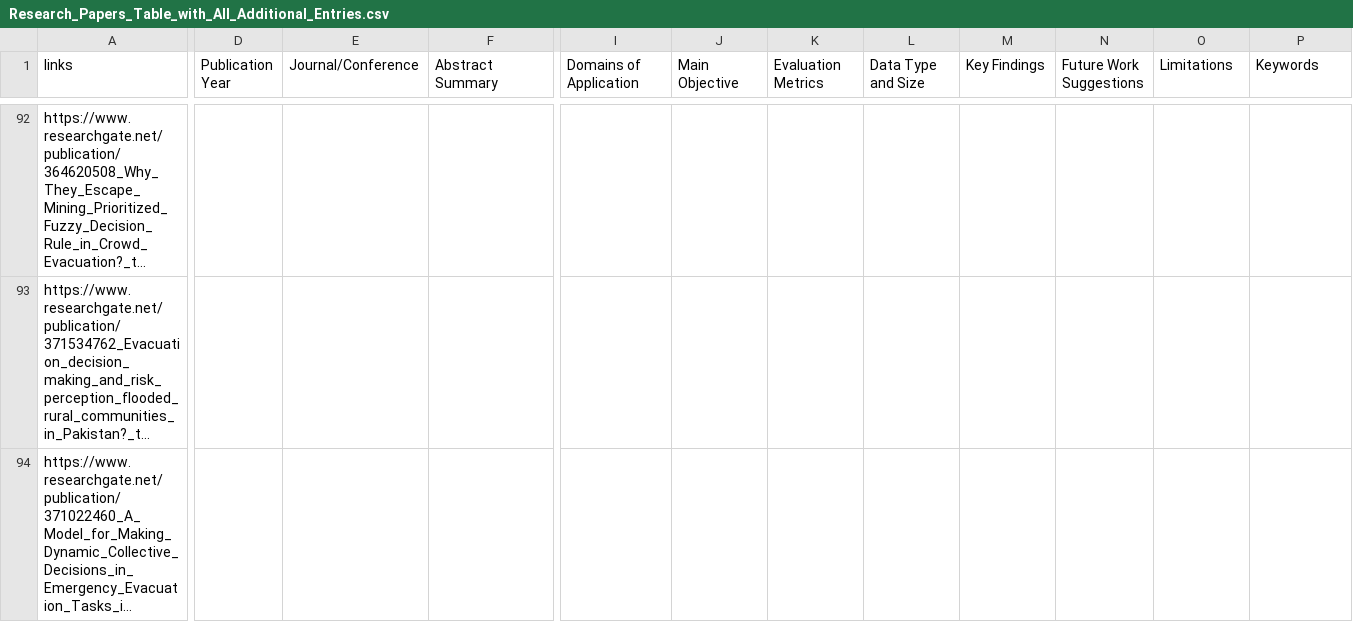
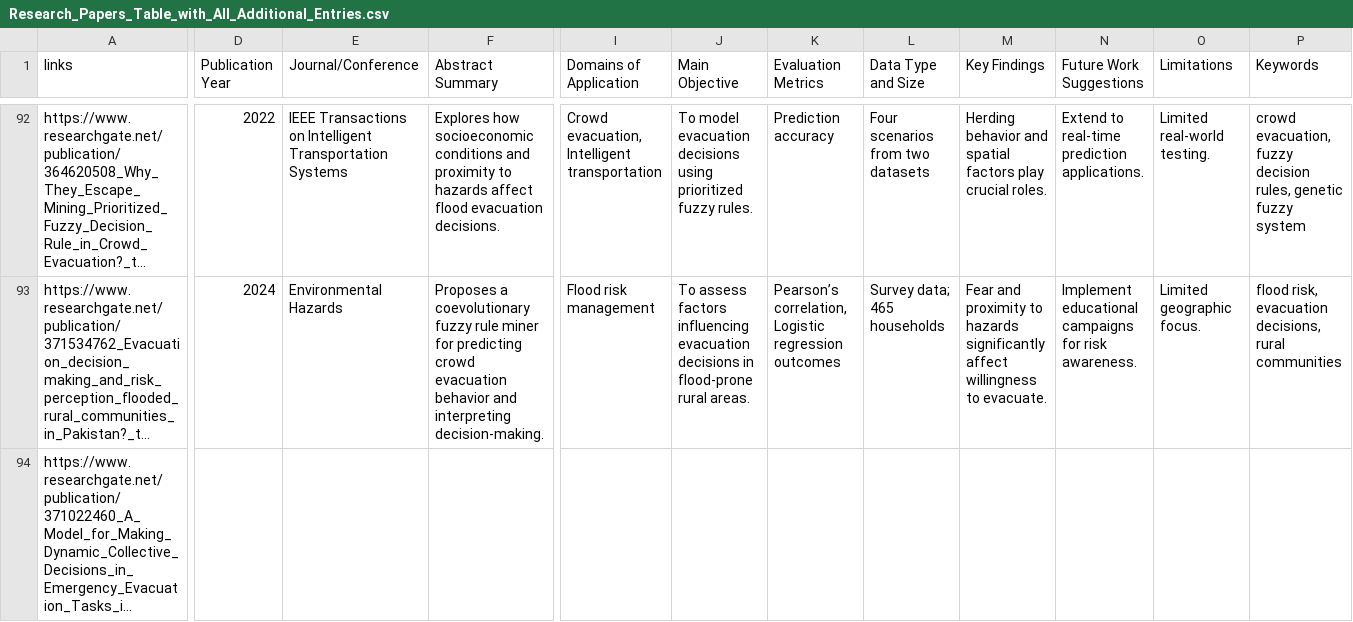
Before and after one commit to kapeesh-kaul/three-way-disaster-app, a CSV file: server/data/Research_Papers_Table_with_All_Additional_Entries.csv, drawn as a sheet; only a part is shown, gaps mark what is left out; long unchanged cells end in …; the diff covers the shown part only; the diff names each change by its address in the sheet, - before the commit and + after, or states it on an @@ line.

```diff
--- a/server/data/Research_Papers_Table_with_All_Additional_Entries.csv
+++ b/server/data/Research_Papers_Table_with_All_Additional_Entries.csv
-D92 (Publication Year): (empty)
+D92 (Publication Year): 2022
-E92 (Journal/Conference): (empty)
+E92 (Journal/Conference): IEEE Transactions on Intelligent Transportation Systems
-F92 (Abstract Summary): (empty)
+F92 (Abstract Summary): Explores how socioeconomic conditions and proximity to hazards affect flood evacuation decisions.
-I92 (Domains of Application): (empty)
+I92 (Domains of Application): Crowd evacuation, Intelligent transportation
-J92 (Main Objective): (empty)
+J92 (Main Objective): To model evacuation decisions using prioritized fuzzy rules.
-K92 (Evaluation Metrics): (empty)
+K92 (Evaluation Metrics): Prediction accuracy
-L92 (Data Type and Size): (empty)
+L92 (Data Type and Size): Four scenarios from two datasets
-M92 (Key Findings): (empty)
+M92 (Key Findings): Herding behavior and spatial factors play crucial roles.
-N92 (Future Work Suggestions): (empty)
+N92 (Future Work Suggestions): Extend to real-time prediction applications.
-O92 (Limitations): (empty)
+O92 (Limitations): Limited real-world testing.
-P92 (Keywords): (empty)
+P92 (Keywords): crowd evacuation, fuzzy decision rules, genetic fuzzy system
-D93 (Publication Year): (empty)
+D93 (Publication Year): 2024
-E93 (Journal/Conference): (empty)
+E93 (Journal/Conference): Environmental Hazards
-F93 (Abstract Summary): (empty)
+F93 (Abstract Summary): Proposes a coevolutionary fuzzy rule miner for predicting crowd evacuation behavior and interpreting decision-making.
-I93 (Domains of Application): (empty)
+I93 (Domains of Application): Flood risk management
-J93 (Main Objective): (empty)
+J93 (Main Objective): To assess factors influencing evacuation decisions in flood-prone rural areas.
-K93 (Evaluation Metrics): (empty)
+K93 (Evaluation Metrics): Pearson’s correlation, Logistic regression outcomes
-L93 (Data Type and Size): (empty)
+L93 (Data Type and Size): Survey data; 465 households
-M93 (Key Findings): (empty)
+M93 (Key Findings): Fear and proximity to hazards significantly affect willingness to evacuate.
-N93 (Future Work Suggestions): (empty)
+N93 (Future Work Suggestions): Implement educational campaigns for risk awareness.
-O93 (Limitations): (empty)
+O93 (Limitations): Limited geographic focus.
-P93 (Keywords): (empty)
+P93 (Keywords): flood risk, evacuation decisions, rural communities
```
Also changed, not shown: 44 edited cells elsewhere in this file, 4 other files.
